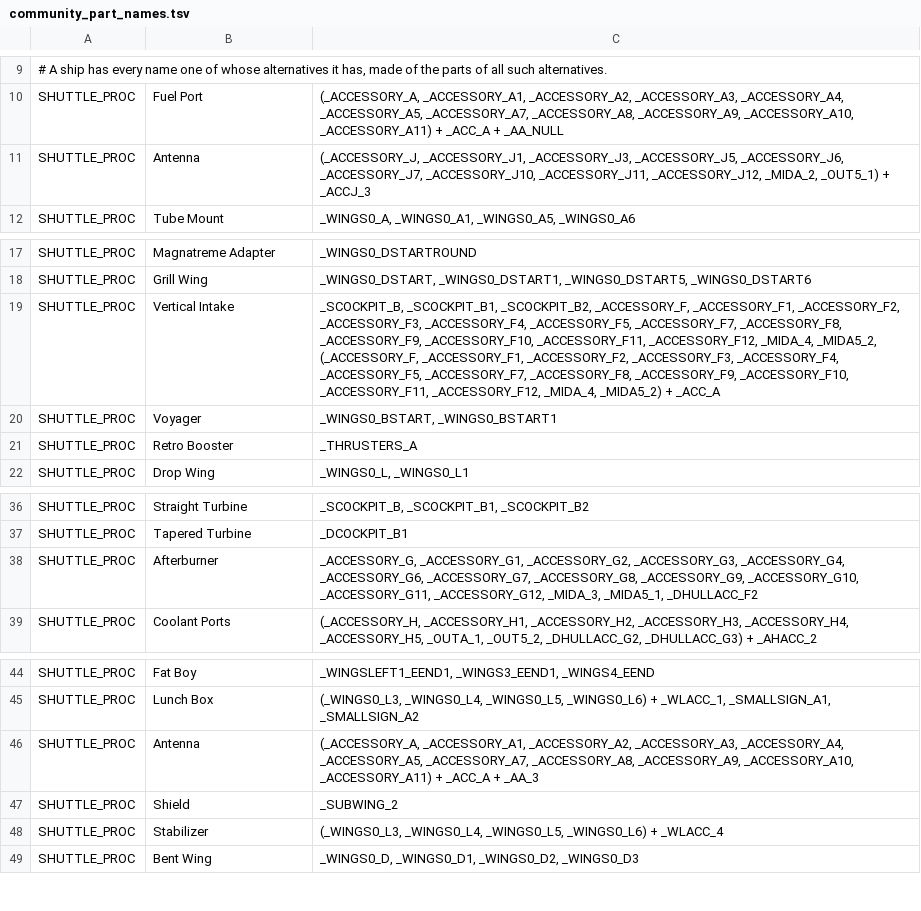
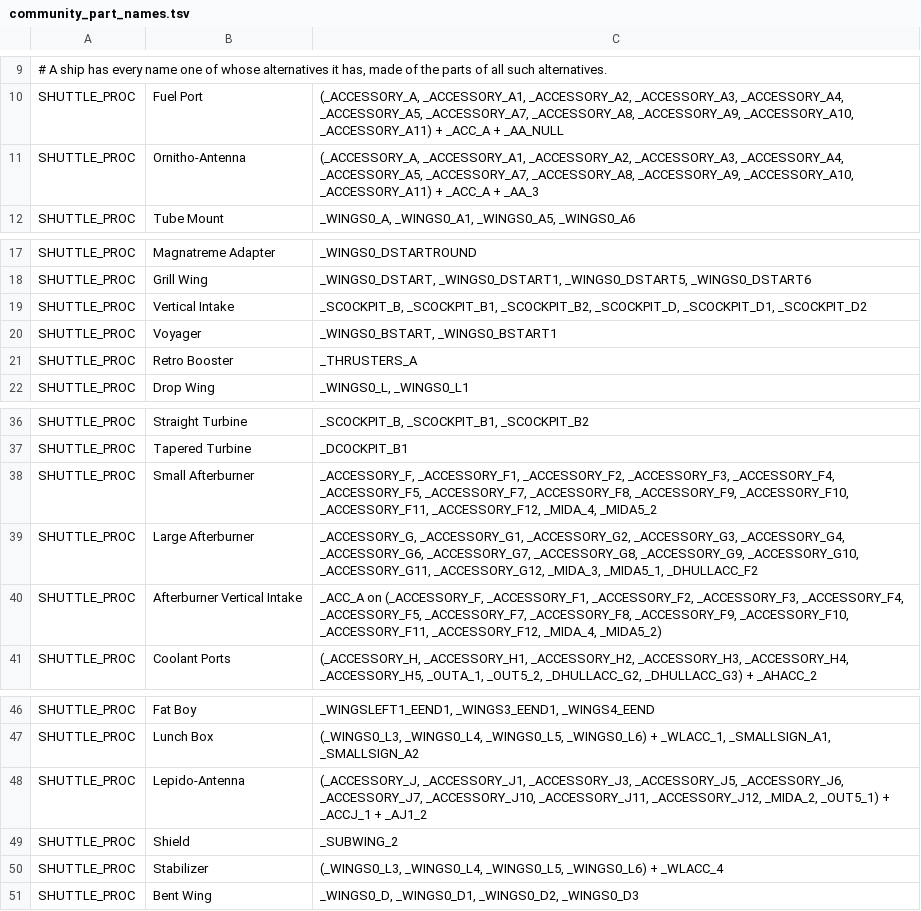
Before and after one commit to ArmokGoB/One-Million-Years-Trade-Depot, a TSV file: tools/community_part_names.tsv, drawn as a sheet; only a part is shown, gaps mark what is left out.

```diff
--- a/tools/community_part_names.tsv
+++ b/tools/community_part_names.tsv
@@ -10,3 +10,3 @@
 SHUTTLE_PROC	Fuel Port	(_ACCESSORY_A, _ACCESSORY_A1, _ACCESSORY_A2, _ACCESSORY_A3, _ACCESSORY_A4, _ACCESSORY_A5, _ACCESSORY_A7, _ACCESSORY_A8, _ACCESSORY_A9, _ACCESSORY_A10, _ACCESSORY_A11) + _ACC_A + _AA_NULL
-SHUTTLE_PROC	Antenna	(_ACCESSORY_J, _ACCESSORY_J1, _ACCESSORY_J3, _ACCESSORY_J5, _ACCESSORY_J6, _ACCESSORY_J7, _ACCESSORY_J10, _ACCESSORY_J11, _ACCESSORY_J12, _MIDA_2, _OUT5_1) + _ACCJ_3
+SHUTTLE_PROC	Ornitho-Antenna	(_ACCESSORY_A, _ACCESSORY_A1, _ACCESSORY_A2, _ACCESSORY_A3, _ACCESSORY_A4, _ACCESSORY_A5, _ACCESSORY_A7, _ACCESSORY_A8, _ACCESSORY_A9, _ACCESSORY_A10, _ACCESSORY_A11) + _ACC_A + _AA_3
 SHUTTLE_PROC	Tube Mount	_WINGS0_A, _WINGS0_A1, _WINGS0_A5, _WINGS0_A6
@@ -18,3 +18,3 @@ SHUTTLE_PROC	Magnatreme Adapter	_WINGS0_DSTARTROUND
 SHUTTLE_PROC	Grill Wing	_WINGS0_DSTART, _WINGS0_DSTART1, _WINGS0_DSTART5, _WINGS0_DSTART6
-SHUTTLE_PROC	Vertical Intake	_SCOCKPIT_B, _SCOCKPIT_B1, _SCOCKPIT_B2, _ACCESSORY_F, _ACCESSORY_F1, _ACCESSORY_F2, _ACCESSORY_F3, _ACCESSORY_F4, _ACCESSORY_F5, _ACCESSORY_F7, _ACCESSORY_F8, _ACCESSORY_F9, _ACCESSORY_F10, _ACCESSORY_F11, _ACCESSORY_F12, _MIDA_4, _MIDA5_2, (_ACCESSORY_F, _ACCESSORY_F1, _ACCESSORY_F2, _ACCESSORY_F3, _ACCESSORY_F4, _ACCESSORY_F5, _ACCESSORY_F7, _ACCESSORY_F8, _ACCESSORY_F9, _ACCESSORY_F10, _ACCESSORY_F11, _ACCESSORY_F12, _MIDA_4, _MIDA5_2) + _ACC_A
+SHUTTLE_PROC	Vertical Intake	_SCOCKPIT_B, _SCOCKPIT_B1, _SCOCKPIT_B2, _SCOCKPIT_D, _SCOCKPIT_D1, _SCOCKPIT_D2
 SHUTTLE_PROC	Voyager	_WINGS0_BSTART, _WINGS0_BSTART1
@@ -37,3 +37,5 @@ SHUTTLE_PROC	Straight Turbine	_SCOCKPIT_B, _SCOCKPIT_B1, _SCOCKPIT_B2
 SHUTTLE_PROC	Tapered Turbine	_DCOCKPIT_B1
-SHUTTLE_PROC	Afterburner	_ACCESSORY_G, _ACCESSORY_G1, _ACCESSORY_G2, _ACCESSORY_G3, _ACCESSORY_G4, _ACCESSORY_G6, _ACCESSORY_G7, _ACCESSORY_G8, _ACCESSORY_G9, _ACCESSORY_G10, _ACCESSORY_G11, _ACCESSORY_G12, _MIDA_3, _MIDA5_1, _DHULLACC_F2
+SHUTTLE_PROC	Small Afterburner	_ACCESSORY_F, _ACCESSORY_F1, _ACCESSORY_F2, _ACCESSORY_F3, _ACCESSORY_F4, _ACCESSORY_F5, _ACCESSORY_F7, _ACCESSORY_F8, _ACCESSORY_F9, _ACCESSORY_F10, _ACCESSORY_F11, _ACCESSORY_F12, _MIDA_4, _MIDA5_2
+SHUTTLE_PROC	Large Afterburner	_ACCESSORY_G, _ACCESSORY_G1, _ACCESSORY_G2, _ACCESSORY_G3, _ACCESSORY_G4, _ACCESSORY_G6, _ACCESSORY_G7, _ACCESSORY_G8, _ACCESSORY_G9, _ACCESSORY_G10, _ACCESSORY_G11, _ACCESSORY_G12, _MIDA_3, _MIDA5_1, _DHULLACC_F2
+SHUTTLE_PROC	Afterburner Vertical Intake	_ACC_A on (_ACCESSORY_F, _ACCESSORY_F1, _ACCESSORY_F2, _ACCESSORY_F3, _ACCESSORY_F4, _ACCESSORY_F5, _ACCESSORY_F7, _ACCESSORY_F8, _ACCESSORY_F9, _ACCESSORY_F10, _ACCESSORY_F11, _ACCESSORY_F12, _MIDA_4, _MIDA5_2)
 SHUTTLE_PROC	Coolant Ports	(_ACCESSORY_H, _ACCESSORY_H1, _ACCESSORY_H2, _ACCESSORY_H3, _ACCESSORY_H4, _ACCESSORY_H5, _OUTA_1, _OUT5_2, _DHULLACC_G2, _DHULLACC_G3) + _AHACC_2
@@ -45,3 +47,3 @@ SHUTTLE_PROC	Fat Boy	_WINGSLEFT1_EEND1, _WINGS3_EEND1, _WINGS4_EEND
 SHUTTLE_PROC	Lunch Box	(_WINGS0_L3, _WINGS0_L4, _WINGS0_L5, _WINGS0_L6) + _WLACC_1, _SMALLSIGN_A1, _SMALLSIGN_A2
-SHUTTLE_PROC	Antenna	(_ACCESSORY_A, _ACCESSORY_A1, _ACCESSORY_A2, _ACCESSORY_A3, _ACCESSORY_A4, _ACCESSORY_A5, _ACCESSORY_A7, _ACCESSORY_A8, _ACCESSORY_A9, _ACCESSORY_A10, _ACCESSORY_A11) + _ACC_A + _AA_3
+SHUTTLE_PROC	Lepido-Antenna	(_ACCESSORY_J, _ACCESSORY_J1, _ACCESSORY_J3, _ACCESSORY_J5, _ACCESSORY_J6, _ACCESSORY_J7, _ACCESSORY_J10, _ACCESSORY_J11, _ACCESSORY_J12, _MIDA_2, _OUT5_1) + _ACCJ_1 + _AJ1_2
 SHUTTLE_PROC	Shield	_SUBWING_2
```
Also changed, not shown: 2 other files.
